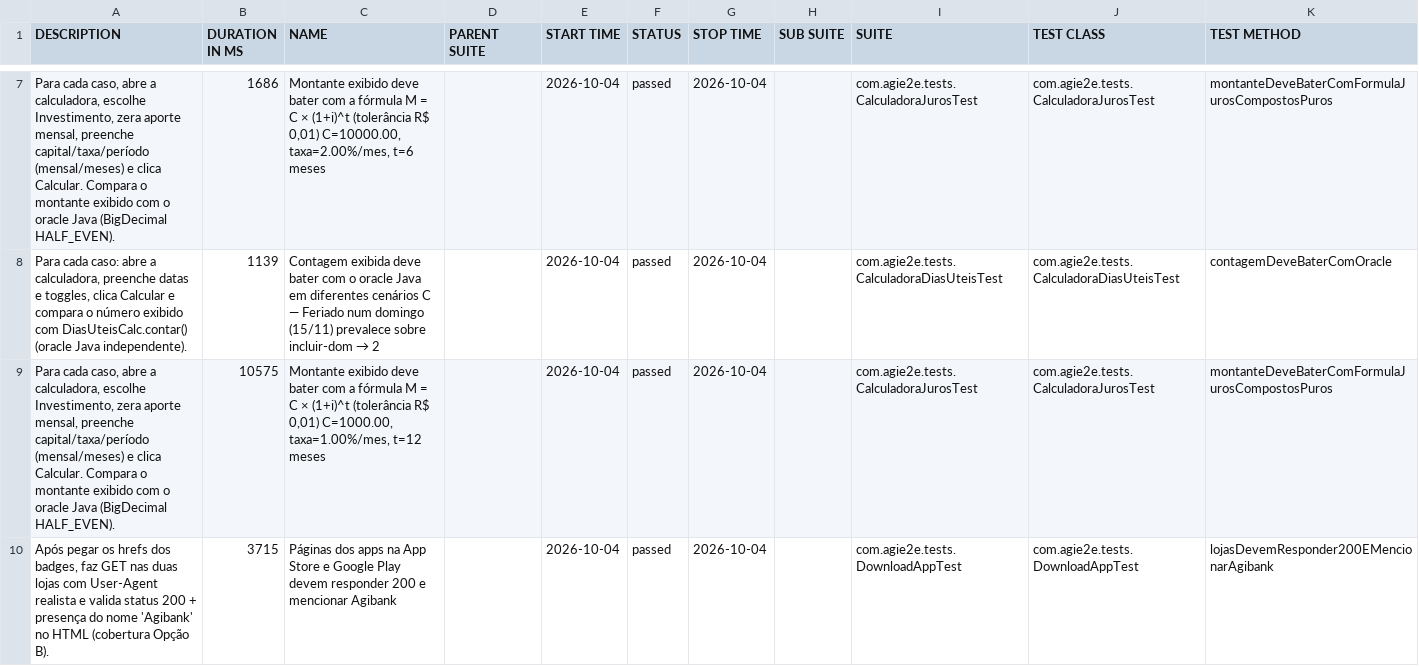
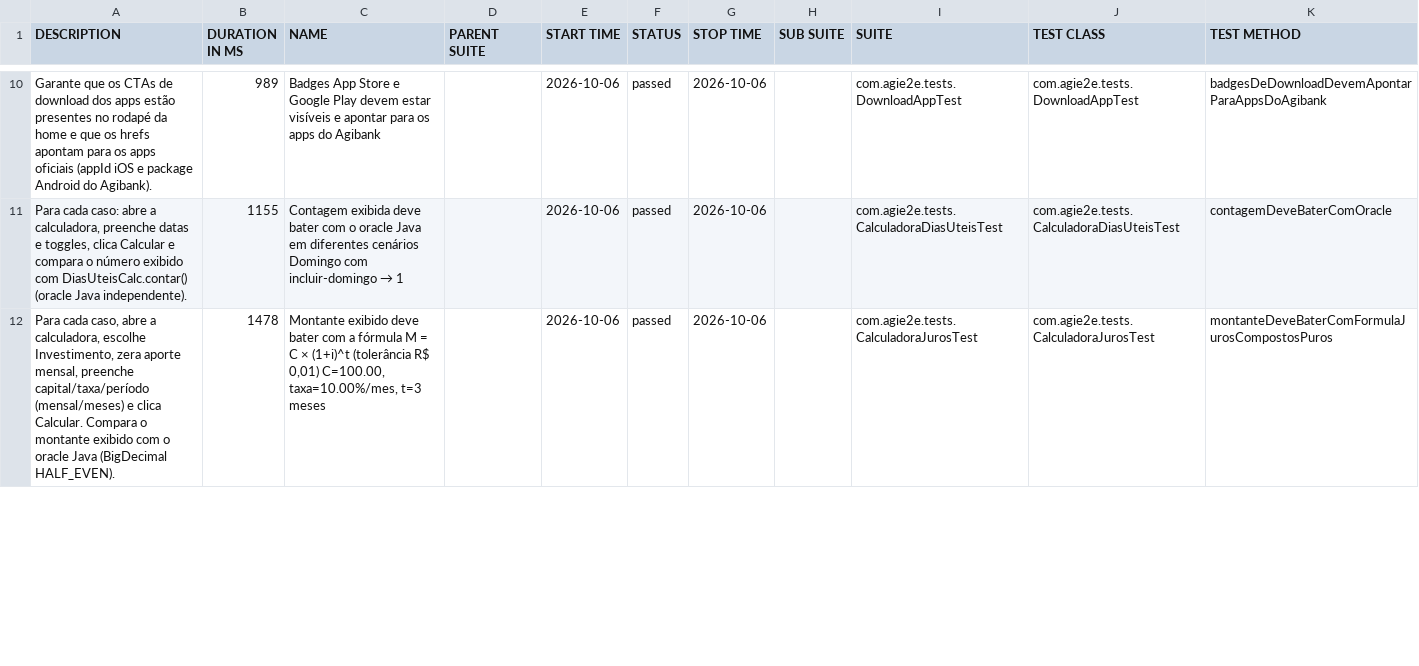
Before and after one commit to silasmarques/agi-e2e, a CSV file: data/suites.csv, drawn as a sheet; only a part is shown, gaps mark what is left out; the diff covers the shown part only.

```diff
--- a/data/suites.csv
+++ b/data/suites.csv
@@ -7,4 +10,3 @@
-"Para cada caso, abre a calculadora, escolhe Investimento, zera aporte mensal, preenche capital/taxa/período (mensal/meses) e clica Calcular. Compara o montante exibido com o oracle Java (BigDecimal HALF_EVEN).","1686","Montante exibido deve bater com a fórmula M = C × (1+i)^t (tolerância R$ 0,01) C=10000.00, taxa=2.00%/mes, t=6 meses","","2026-10-04","passed","2026-10-04","","com.agie2e.tests.CalculadoraJurosTest","com.agie2e.tests.CalculadoraJurosTest","montanteDeveBaterComFormulaJurosCompostosPuros"
-"Para cada caso: abre a calculadora, preenche datas e toggles, clica Calcular e compara o número exibido com DiasUteisCalc.contar() (oracle Java independente).","1139","Contagem exibida deve bater com o oracle Java em diferentes cenários C — Feriado num domingo (15/11) prevalece sobre incluir-dom → 2","","2026-10-04","passed","2026-10-04","","com.agie2e.tests.CalculadoraDiasUteisTest","com.agie2e.tests.CalculadoraDiasUteisTest","contagemDeveBaterComOracle"
-"Para cada caso, abre a calculadora, escolhe Investimento, zera aporte mensal, preenche capital/taxa/período (mensal/meses) e clica Calcular. Compara o montante exibido com o oracle Java (BigDecimal HALF_EVEN).","10575","Montante exibido deve bater com a fórmula M = C × (1+i)^t (tolerância R$ 0,01) C=1000.00, taxa=1.00%/mes, t=12 meses","","2026-10-04","passed","2026-10-04","","com.agie2e.tests.CalculadoraJurosTest","com.agie2e.tests.CalculadoraJurosTest","montanteDeveBaterComFormulaJurosCompostosPuros"
-"Após pegar os hrefs dos badges, faz GET nas duas lojas com User-Agent realista e valida status 200 + presença do nome 'Agibank' no HTML (cobertura Opção B).","3715","Páginas dos apps na App Store e Google Play devem responder 200 e mencionar Agibank","","2026-10-04","passed","2026-10-04","","com.agie2e.tests.DownloadAppTest","com.agie2e.tests.DownloadAppTest","lojasDevemResponder200EMencionarAgibank"
+"Garante que os CTAs de download dos apps estão presentes no rodapé da home e que os hrefs apontam para os apps oficiais (appId iOS e package Android do Agibank).","989","Badges App Store e Google Play devem estar visíveis e apontar para os apps do Agibank","","2026-10-06","passed","2026-10-06","","com.agie2e.tests.DownloadAppTest","com.agie2e.tests.DownloadAppTest","badgesDeDownloadDevemApontarParaAppsDoAgibank"
+"Para cada caso: abre a calculadora, preenche datas e toggles, clica Calcular e compara o número exibido com DiasUteisCalc.contar() (oracle Java independente).","1155","Contagem exibida deve bater com o oracle Java em diferentes cenários Domingo com incluir-domingo → 1","","2026-10-06","passed","2026-10-06","","com.agie2e.tests.CalculadoraDiasUteisTest","com.agie2e.tests.CalculadoraDiasUteisTest","contagemDeveBaterComOracle"
+"Para cada caso, abre a calculadora, escolhe Investimento, zera aporte mensal, preenche capital/taxa/período (mensal/meses) e clica Calcular. Compara o montante exibido com o oracle Java (BigDecimal HALF_EVEN).","1478","Montante exibido deve bater com a fórmula M = C × (1+i)^t (tolerância R$ 0,01) C=100.00, taxa=10.00%/mes, t=3 meses","","2026-10-06","passed","2026-10-06","","com.agie2e.tests.CalculadoraJurosTest","com.agie2e.tests.CalculadoraJurosTest","montanteDeveBaterComFormulaJurosCompostosPuros"
```
Also changed, not shown: 6 added rows, 5 removed rows and 28 edited cells elsewhere in this file, data/behaviors.csv, 48 other files.
